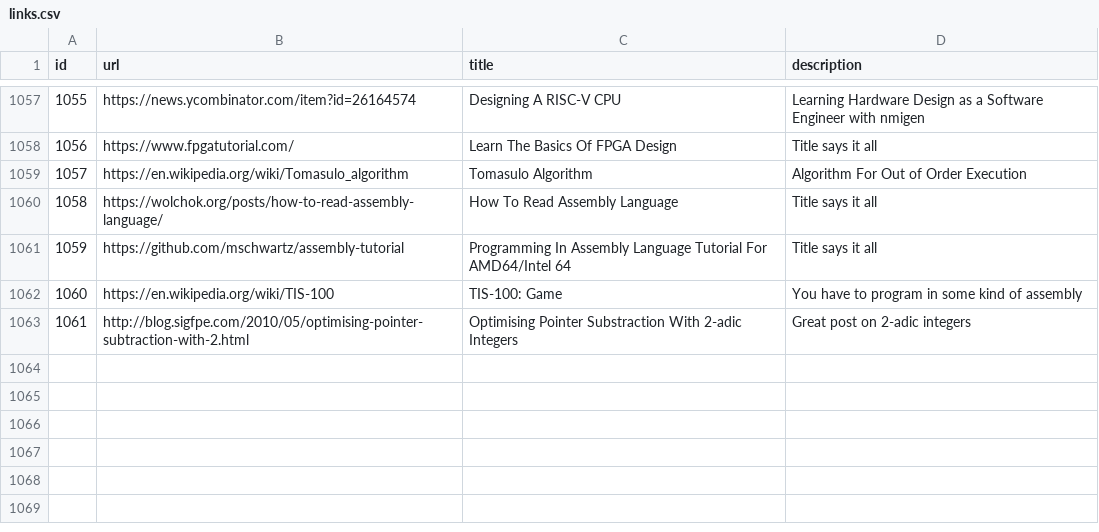
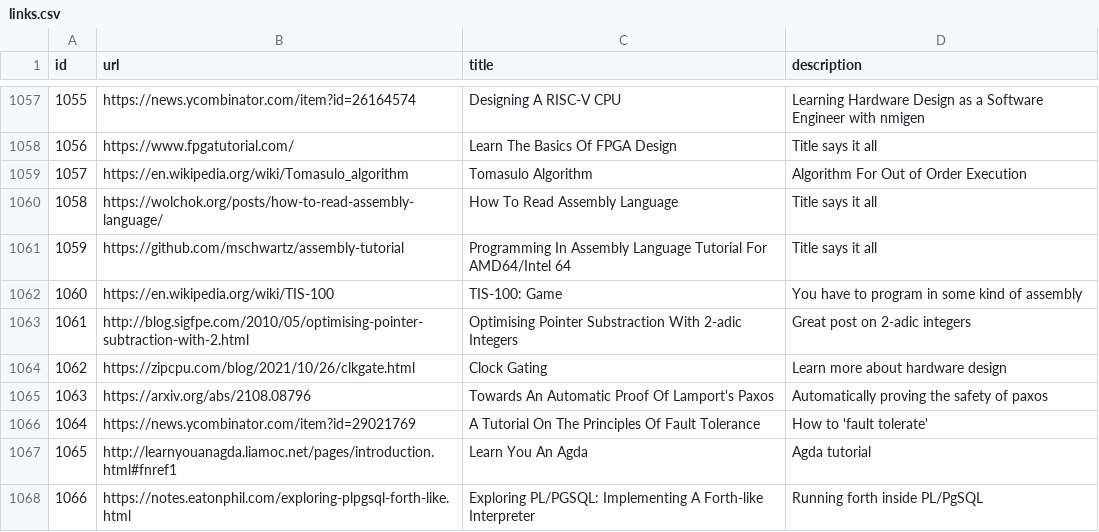
Before and after one commit to AlexandruIca/Stuff, a CSV file: data/links.csv, drawn as a sheet; only a part is shown, gaps mark what is left out.

Commit message:
New links

```diff
--- a/data/links.csv
+++ b/data/links.csv
@@ -1063 +1063,6 @@ id,url,title,description
 1061,"http://blog.sigfpe.com/2010/05/optimising-pointer-subtraction-with-2.html","Optimising Pointer Substraction With 2-adic Integers","Great post on 2-adic integers"
+1062,"https://zipcpu.com/blog/2021/10/26/clkgate.html","Clock Gating","Learn more about hardware design"
+1063,"https://arxiv.org/abs/2108.08796","Towards An Automatic Proof Of Lamport's Paxos","Automatically proving the safety of paxos"
+1064,"https://news.ycombinator.com/item?id=29021769","A Tutorial On The Principles Of Fault Tolerance","How to 'fault tolerate'"
+1065,"http://learnyouanagda.liamoc.net/pages/introduction.html#fnref1","Learn You An Agda","Agda tutorial"
+1066,"https://notes.eatonphil.com/exploring-plpgsql-forth-like.html","Exploring PL/PGSQL: Implementing A Forth-like Interpreter","Running forth inside PL/PgSQL"
```
Also changed, not shown: data/links_tags.csv, 2 other files.
